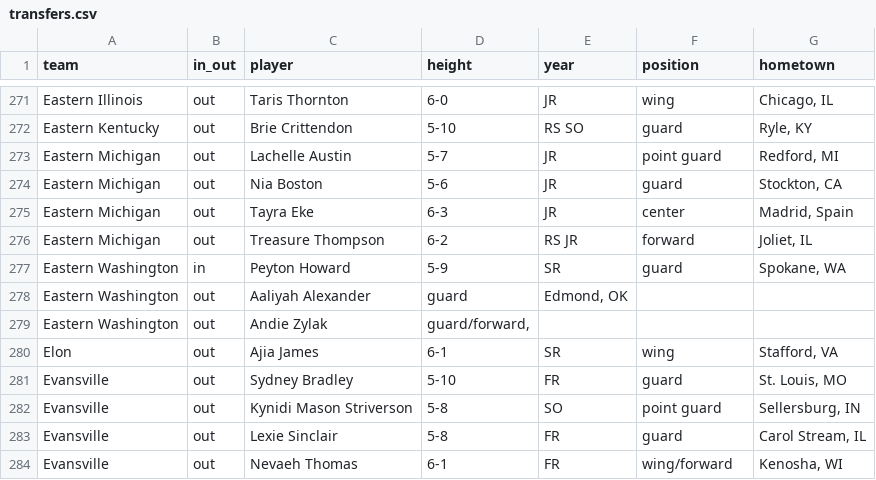
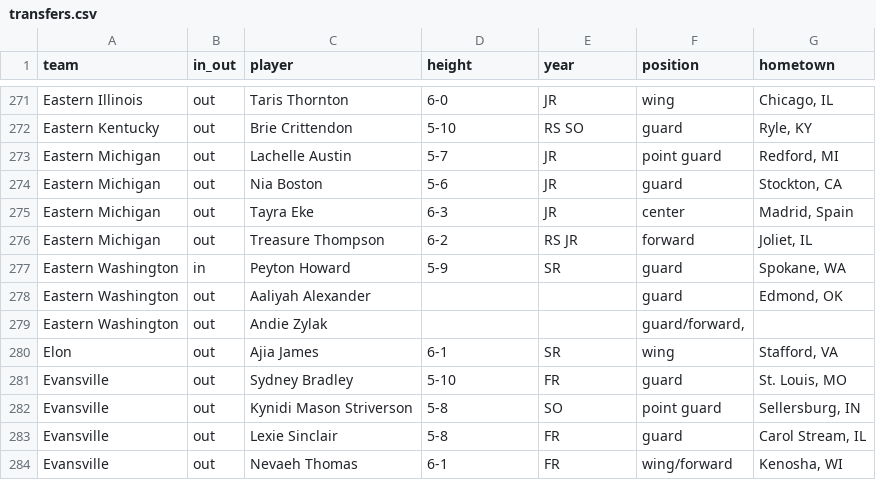
Before and after one commit to dwillis/wbb, a CSV file: ncaa/transfers.csv, drawn as a sheet; only a part is shown, gaps mark what is left out.

Commit message:
updated transfers

```diff
--- a/ncaa/transfers.csv
+++ b/ncaa/transfers.csv
@@ -277,4 +277,4 @@
 "Eastern Washington","in","Peyton Howard","5-9","SR","guard","Spokane, WA"
-"Eastern Washington","out","Aaliyah Alexander","guard","Edmond, OK"
-"Eastern Washington","out","Andie Zylak","guard/forward,"
+"Eastern Washington","out","Aaliyah Alexander",,,"guard","Edmond, OK"
+"Eastern Washington","out","Andie Zylak",,,"guard/forward,"
 "Elon","out","Ajia James","6-1","SR","wing","Stafford, VA"
```
